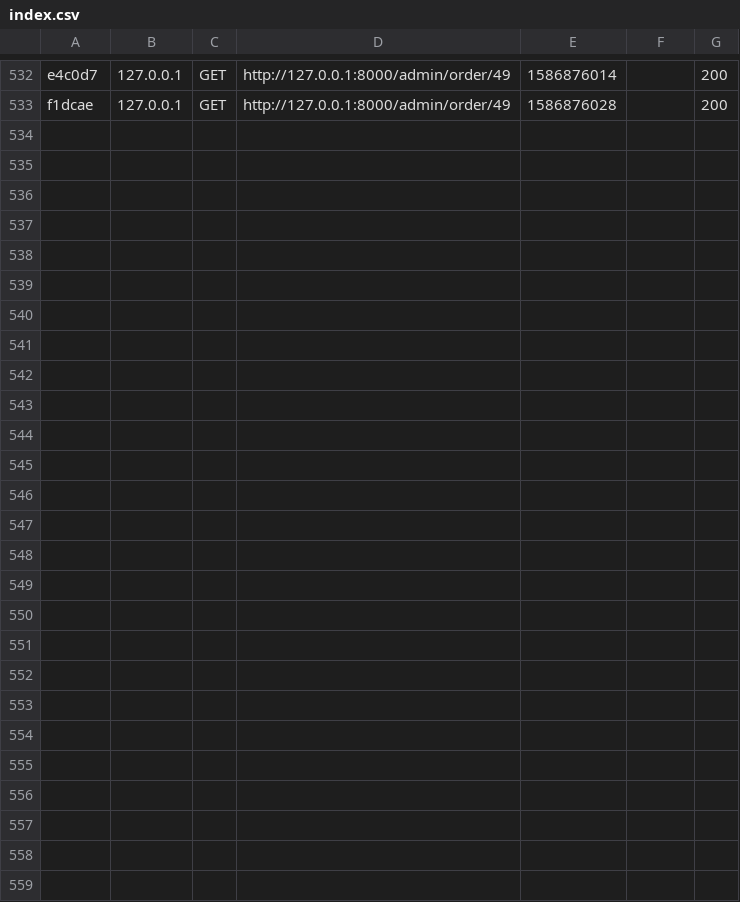
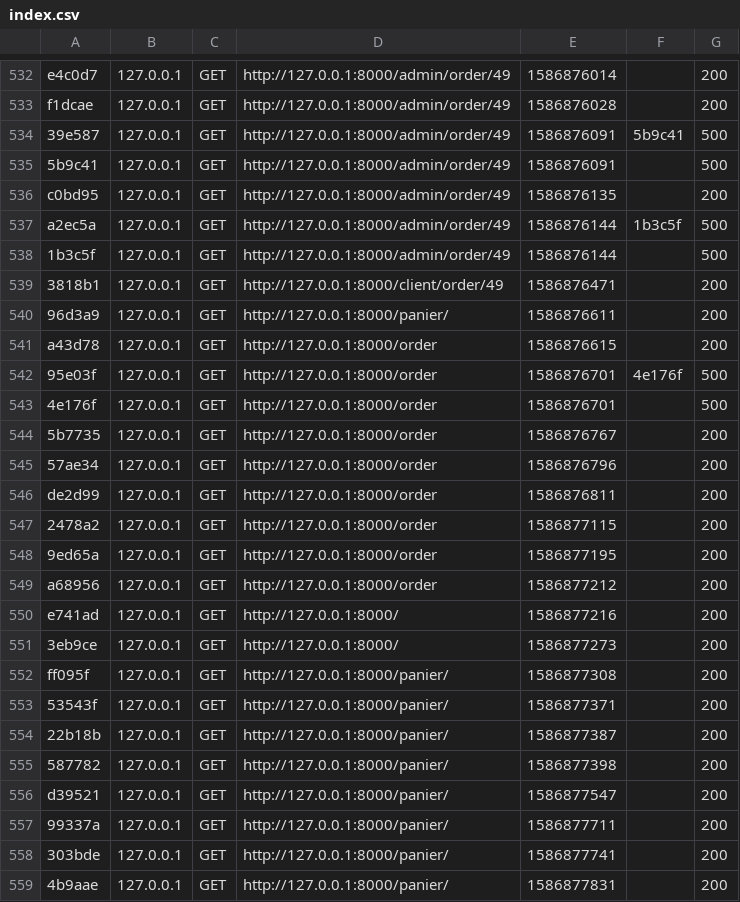
Before and after one commit to ChloePottier/boutique-symfony, a CSV file: var/cache/dev/profiler/index.csv, drawn as a sheet; only a part is shown, gaps mark what is left out; the diff names each change by its address in the sheet, - before the commit and + after, or states it on an @@ line.

```diff
--- a/var/cache/dev/profiler/index.csv
+++ b/var/cache/dev/profiler/index.csv
+row 534: 39e587 | 127.0.0.1 | GET | http://127.0.0.1:8000/admin/order/49 | 1586876091 | 5b9c41 | 500
+row 535: 5b9c41 | 127.0.0.1 | GET | http://127.0.0.1:8000/admin/order/49 | 1586876091 |  | 500
+row 536: c0bd95 | 127.0.0.1 | GET | http://127.0.0.1:8000/admin/order/49 | 1586876135 |  | 200
+row 537: a2ec5a | 127.0.0.1 | GET | http://127.0.0.1:8000/admin/order/49 | 1586876144 | 1b3c5f | 500
+row 538: 1b3c5f | 127.0.0.1 | GET | http://127.0.0.1:8000/admin/order/49 | 1586876144 |  | 500
+row 539: 3818b1 | 127.0.0.1 | GET | http://127.0.0.1:8000/client/order/49 | 1586876471 |  | 200
+row 540: 96d3a9 | 127.0.0.1 | GET | http://127.0.0.1:8000/panier/ | 1586876611 |  | 200
+row 541: a43d78 | 127.0.0.1 | GET | http://127.0.0.1:8000/order | 1586876615 |  | 200
+row 542: 95e03f | 127.0.0.1 | GET | http://127.0.0.1:8000/order | 1586876701 | 4e176f | 500
+row 543: 4e176f | 127.0.0.1 | GET | http://127.0.0.1:8000/order | 1586876701 |  | 500
+row 544: 5b7735 | 127.0.0.1 | GET | http://127.0.0.1:8000/order | 1586876767 |  | 200
+row 545: 57ae34 | 127.0.0.1 | GET | http://127.0.0.1:8000/order | 1586876796 |  | 200
+row 546: de2d99 | 127.0.0.1 | GET | http://127.0.0.1:8000/order | 1586876811 |  | 200
+row 547: 2478a2 | 127.0.0.1 | GET | http://127.0.0.1:8000/order | 1586877115 |  | 200
+row 548: 9ed65a | 127.0.0.1 | GET | http://127.0.0.1:8000/order | 1586877195 |  | 200
+row 549: a68956 | 127.0.0.1 | GET | http://127.0.0.1:8000/order | 1586877212 |  | 200
+row 550: e741ad | 127.0.0.1 | GET | http://127.0.0.1:8000/ | 1586877216 |  | 200
+row 551: 3eb9ce | 127.0.0.1 | GET | http://127.0.0.1:8000/ | 1586877273 |  | 200
+row 552: ff095f | 127.0.0.1 | GET | http://127.0.0.1:8000/panier/ | 1586877308 |  | 200
+row 553: 53543f | 127.0.0.1 | GET | http://127.0.0.1:8000/panier/ | 1586877371 |  | 200
+row 554: 22b18b | 127.0.0.1 | GET | http://127.0.0.1:8000/panier/ | 1586877387 |  | 200
+row 555: 587782 | 127.0.0.1 | GET | http://127.0.0.1:8000/panier/ | 1586877398 |  | 200
+row 556: d39521 | 127.0.0.1 | GET | http://127.0.0.1:8000/panier/ | 1586877547 |  | 200
+row 557: 99337a | 127.0.0.1 | GET | http://127.0.0.1:8000/panier/ | 1586877711 |  | 200
+row 558: 303bde | 127.0.0.1 | GET | http://127.0.0.1:8000/panier/ | 1586877741 |  | 200
+row 559: 4b9aae | 127.0.0.1 | GET | http://127.0.0.1:8000/panier/ | 1586877831 |  | 200
```
Also changed, not shown: 54 other files.
